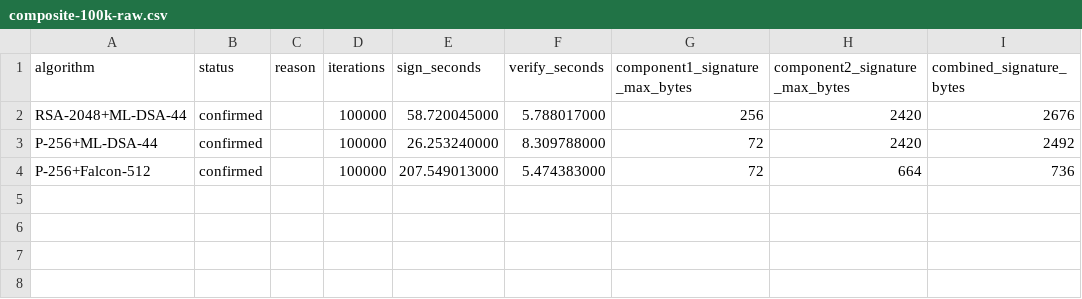
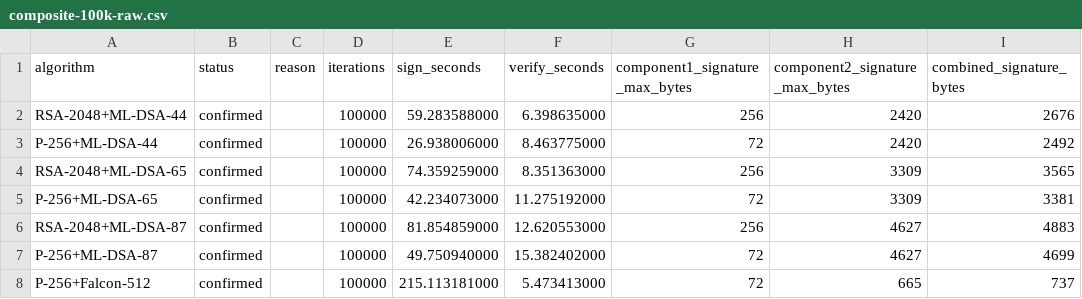
Before and after one commit to marokiki/pqc-rpki-lab, a CSV file: results/review-2026-06/composite-100k-raw.csv, drawn as a sheet.

```diff
--- a/results/review-2026-06/composite-100k-raw.csv
+++ b/results/review-2026-06/composite-100k-raw.csv
@@ -1,4 +1,8 @@
 algorithm,status,reason,iterations,sign_seconds,verify_seconds,component1_signature_max_bytes,component2_signature_max_bytes,combined_signature_bytes
-RSA-2048+ML-DSA-44,confirmed,,100000,58.720045000,5.788017000,256,2420,2676
-P-256+ML-DSA-44,confirmed,,100000,26.253240000,8.309788000,72,2420,2492
-P-256+Falcon-512,confirmed,,100000,207.549013000,5.474383000,72,664,736
+RSA-2048+ML-DSA-44,confirmed,,100000,59.283588000,6.398635000,256,2420,2676
+P-256+ML-DSA-44,confirmed,,100000,26.938006000,8.463775000,72,2420,2492
+RSA-2048+ML-DSA-65,confirmed,,100000,74.359259000,8.351363000,256,3309,3565
+P-256+ML-DSA-65,confirmed,,100000,42.234073000,11.275192000,72,3309,3381
+RSA-2048+ML-DSA-87,confirmed,,100000,81.854859000,12.620553000,256,4627,4883
+P-256+ML-DSA-87,confirmed,,100000,49.750940000,15.382402000,72,4627,4699
+P-256+Falcon-512,confirmed,,100000,215.113181000,5.473413000,72,665,737
```
Also changed, not shown: results/review-2026-06/composite-100k.csv, results/review-2026-06/repository-impact.csv, 14 other files.
